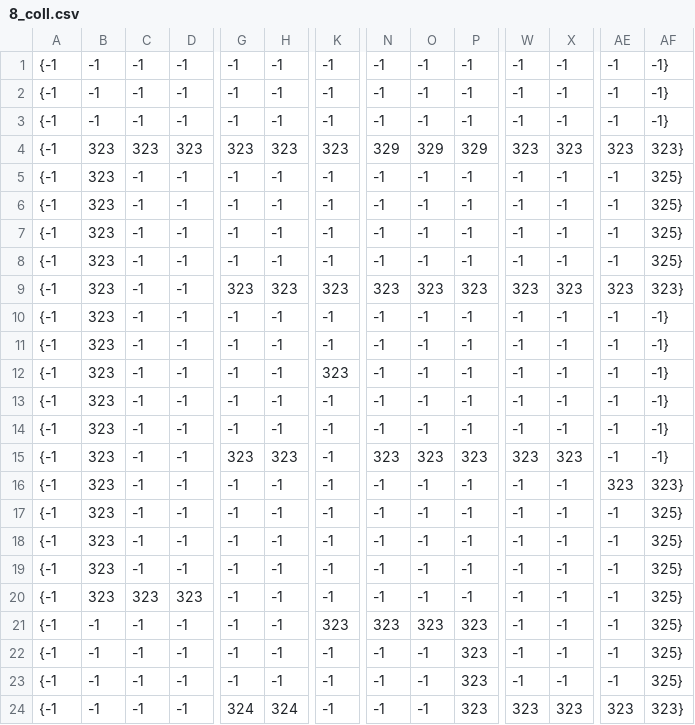
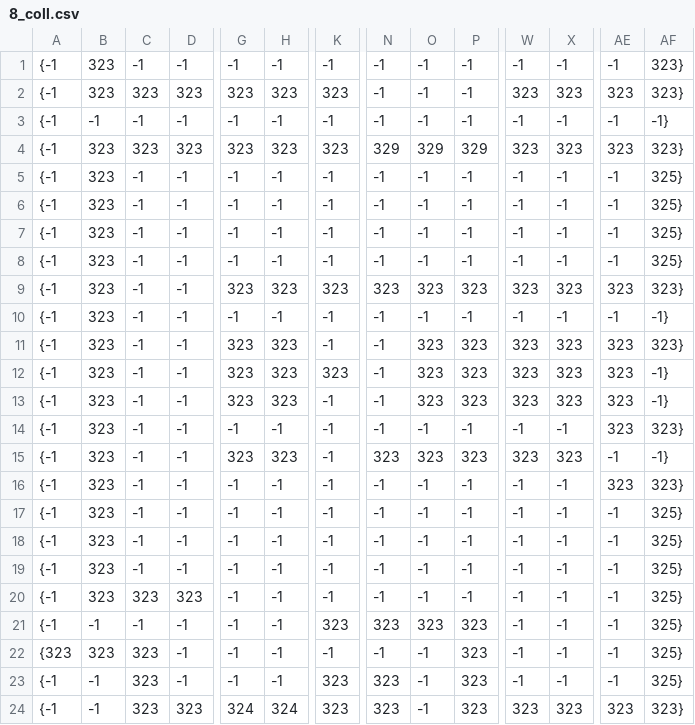
Before and after one commit to hegworks/MetalGear, a CSV file: assets/tiles/8_coll.csv, drawn as a sheet; only a part is shown, gaps mark what is left out; removed rows and columns are numbered as before the commit, all else as after; rows hold the shown columns only; the diff covers the shown part only; the diff names each change by its address in the sheet, - before the commit and + after, or states it on an @@ line.

```diff
--- a/assets/tiles/8_coll.csv
+++ b/assets/tiles/8_coll.csv
-B1: -1
+B1: 323
-AF1: -1}
+AF1: 323}
-row 2: {-1 | -1 | -1 | -1 | -1 | -1 | -1 | -1 | -1 | -1 | -1 | -1 | -1 | -1}
+row 2: {-1 | 323 | 323 | 323 | 323 | 323 | 323 | -1 | -1 | -1 | 323 | 323 | 323 | 323}
-G11:G13: -1
+G11:G13: 323
-H11:H13: -1
+H11:H13: 323
-O11:O13: -1
+O11:O13: 323
-P11:P13: -1
+P11:P13: 323
-W11:W13: -1
+W11:W13: 323
-X11:X13: -1
+X11:X13: 323
-AE11:AE14: -1
+AE11:AE14: 323
-AF11: -1}
+AF11: 323}
-AF14: -1}
+AF14: 323}
-A22: {-1
+A22: {323
-B22: -1
+B22: 323
-C22:C24: -1
+C22:C24: 323
-K23:K24: -1
+K23:K24: 323
-N23:N24: -1
+N23:N24: 323
-D24: -1
+D24: 323
```
Also changed, not shown: 2 edited cells elsewhere in this file, assets/tiles/2_coll.csv, assets/tiles/4_coll.csv, 11 other files.
